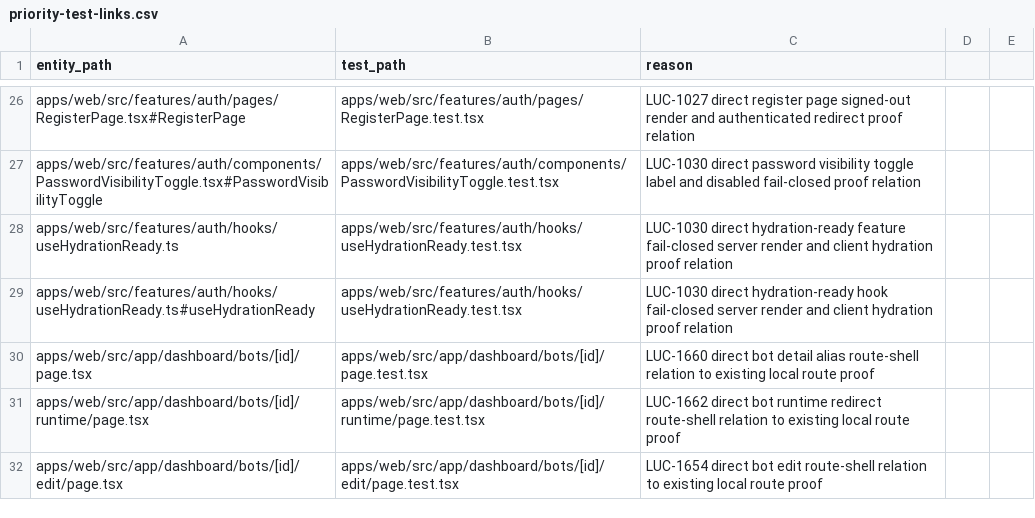
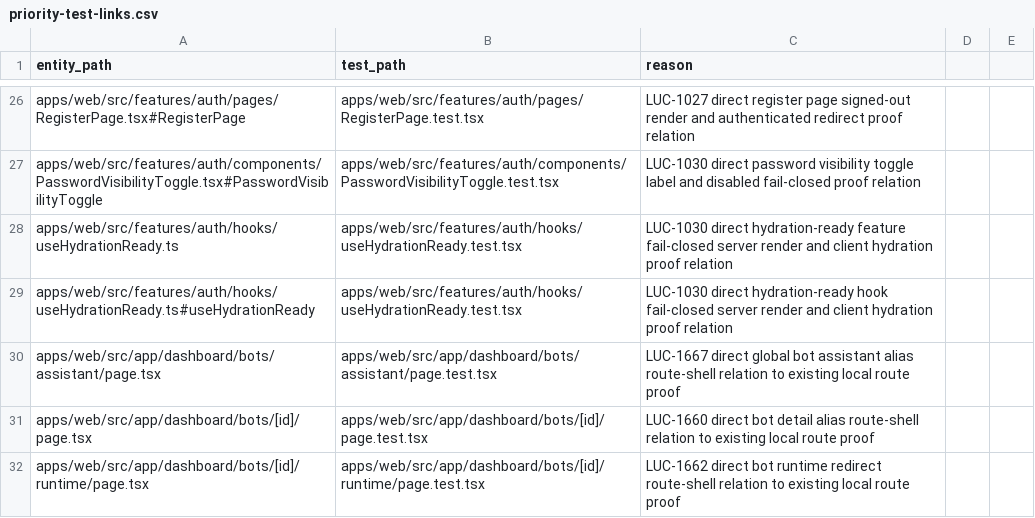
Before and after one commit to Wroblewski-Patryk/Soar, a CSV file: docs/architecture/relations/priority-test-links.csv, drawn as a sheet; only a part is shown, gaps mark what is left out; the shorter side is filled out with more unchanged rows; the diff names each change by its address in the sheet, - before the commit and + after, or states it on an @@ line.

Commit message:
Close global bot assistant alias proof packet

```diff
--- a/docs/architecture/relations/priority-test-links.csv
+++ b/docs/architecture/relations/priority-test-links.csv
+row 30: apps/web/src/app/dashboard/bots/assistant/page.tsx | apps/web/src/app/dashboard/bots/assistant/page.test.tsx | LUC-1667 direct global bot assistant alias route-shell relation to existing local route proof
```
Also changed, not shown: docs/architecture/relations/documentation-links.csv, 32 other files.
